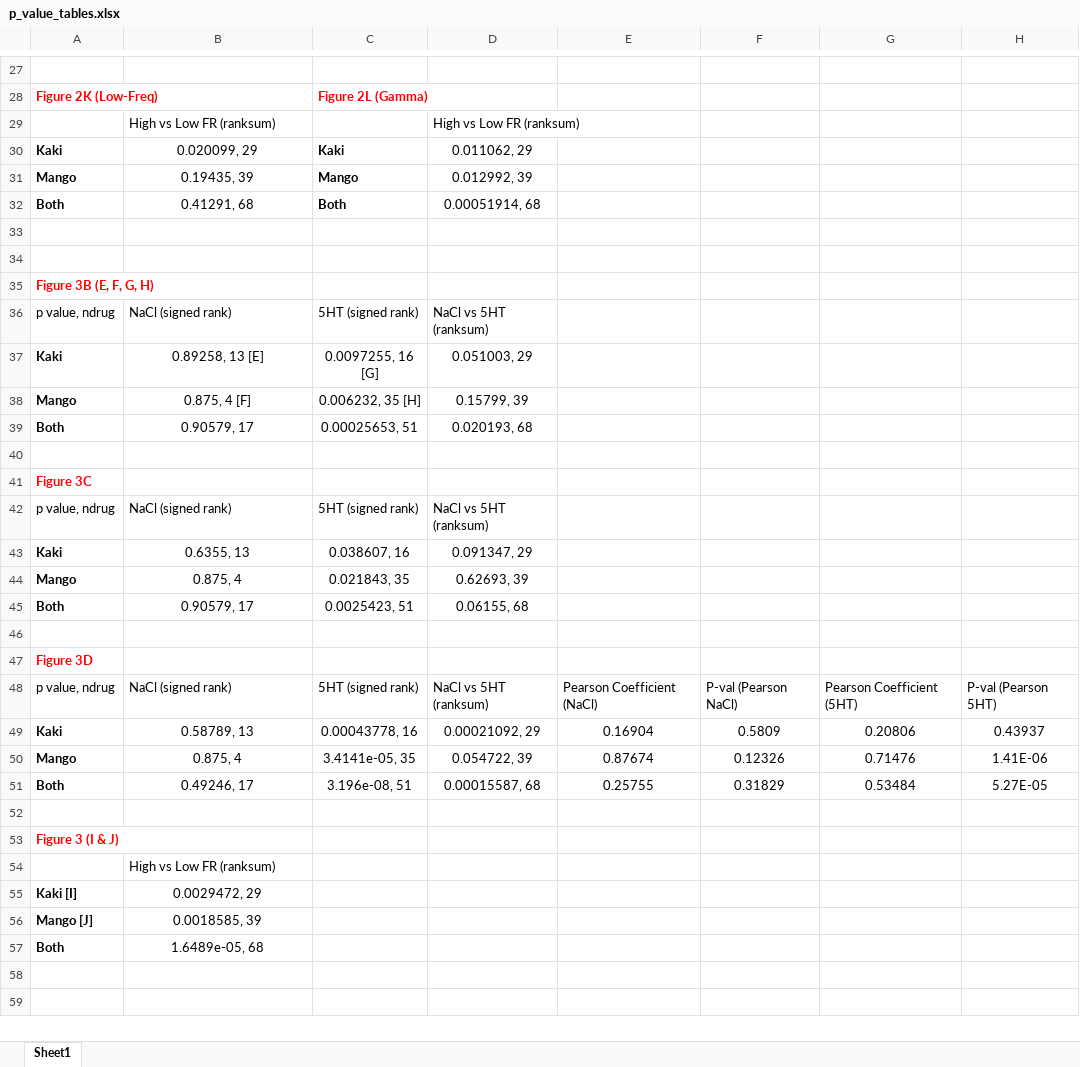
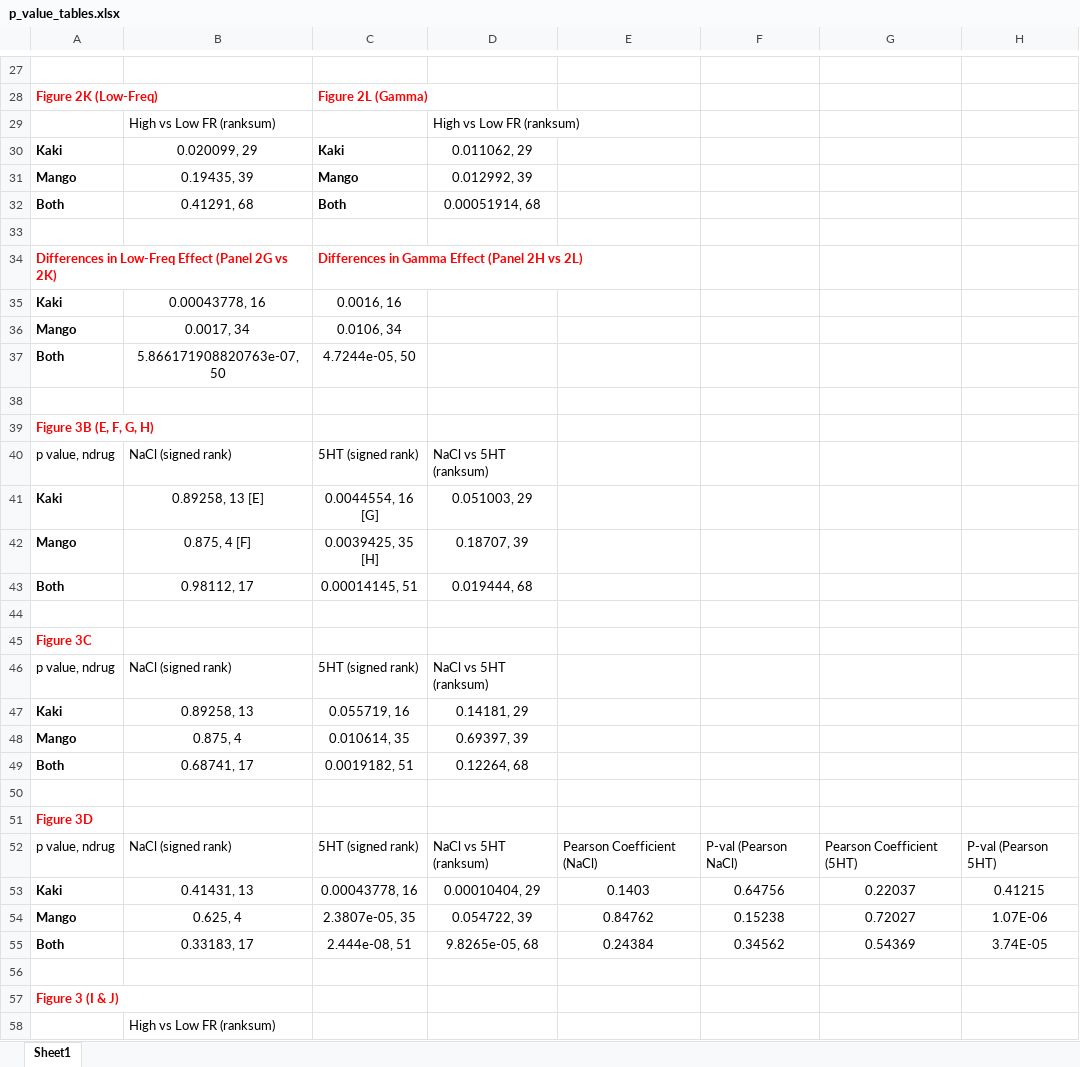
Before and after one commit to hnienb/serotonin_LFP, an Excel workbook: resources/Data/p_value_tables.xlsx, sheet Sheet1, drawn as a sheet; only a part is shown, gaps mark what is left out; the shorter side is filled out with more unchanged rows; values as stored, in another font and other column widths than the file's, no borders; table styles not drawn; removed rows and columns are numbered as before the commit, all else as after; the diff covers the shown part only; the diff names each change by its address in the sheet, - before the commit and + after, or states it on an @@ line.

Commit message:
Updated p-values for figures using data sets with additional fields

```diff
--- a/resources/Data/p_value_tables.xlsx (sheet Sheet1)
+++ b/resources/Data/p_value_tables.xlsx (sheet Sheet1)
+row 34: Differences in Low-Freq Effect (Panel 2G vs 2K) |  | Differences in Gamma Effect (Panel 2H vs 2L)
+row 35: Kaki | 0.00043778, 16 | 0.0016, 16
+row 36: Mango | 0.0017, 34 | 0.0106, 34
+row 37: Both | 5.866171908820763e-07, 50 | 4.7244e-05, 50
-C41: 0.0097255, 16 [G]
+C41: 0.0044554, 16 [G]
-C42: 0.006232, 35 [H]
+C42: 0.0039425, 35 [H]
-D42: 0.15799, 39
+D42: 0.18707, 39
-B43: 0.90579, 17
+B43: 0.98112, 17
-C43: 0.00025653, 51
+C43: 0.00014145, 51
-D43: 0.020193, 68
+D43: 0.019444, 68
-B47: 0.6355, 13
+B47: 0.89258, 13
-C47: 0.038607, 16
+C47: 0.055719, 16
-D47: 0.091347, 29
+D47: 0.14181, 29
-C48: 0.021843, 35
+C48: 0.010614, 35
-D48: 0.62693, 39
+D48: 0.69397, 39
-B49: 0.90579, 17
+B49: 0.68741, 17
-C49: 0.0025423, 51
+C49: 0.0019182, 51
-D49: 0.06155, 68
+D49: 0.12264, 68
-B53: 0.58789, 13
+B53: 0.41431, 13
-D53: 0.00021092, 29
+D53: 0.00010404, 29
-E53: 0.16904
+E53: 0.1403
-F53: 0.5809
+F53: 0.64756
-G53: 0.20806
+G53: 0.22037
-H53: 0.43937
+H53: 0.41215
-B54: 0.875, 4
+B54: 0.625, 4
-C54: 3.4141e-05, 35
+C54: 2.3807e-05, 35
-E54: 0.87674
+E54: 0.84762
-F54: 0.12326
+F54: 0.15238
-G54: 0.71476
+G54: 0.72027
-H54: 1.41E-06
+H54: 1.07E-06
-row 51: Both | 0.49246, 17 | 3.196e-08, 51 | 0.00015587, 68 | 0.25755 | 0.31829 | 0.53484 | 5.27E-05
+row 55: Both | 0.33183, 17 | 2.444e-08, 51 | 9.8265e-05, 68 | 0.24384 | 0.34562 | 0.54369 | 3.74E-05
```
Also changed, not shown: 17 edited cells elsewhere in this sheet.
